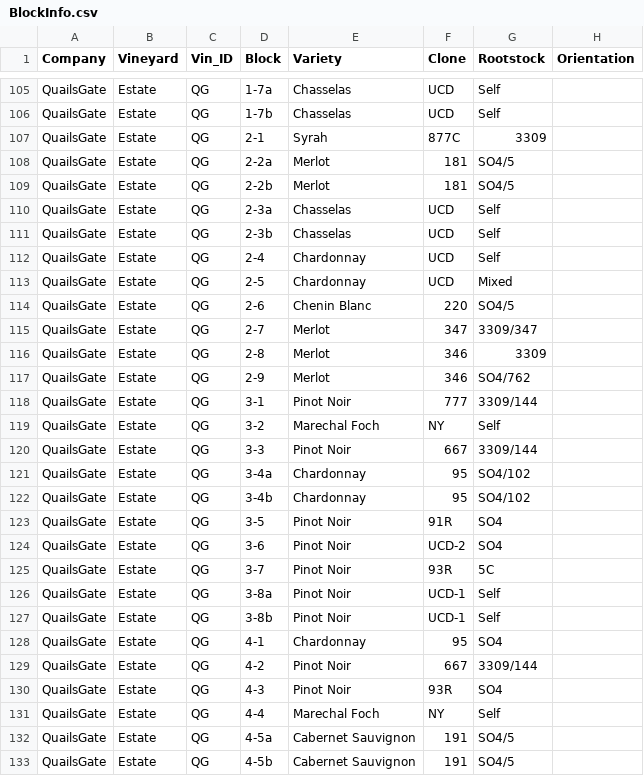
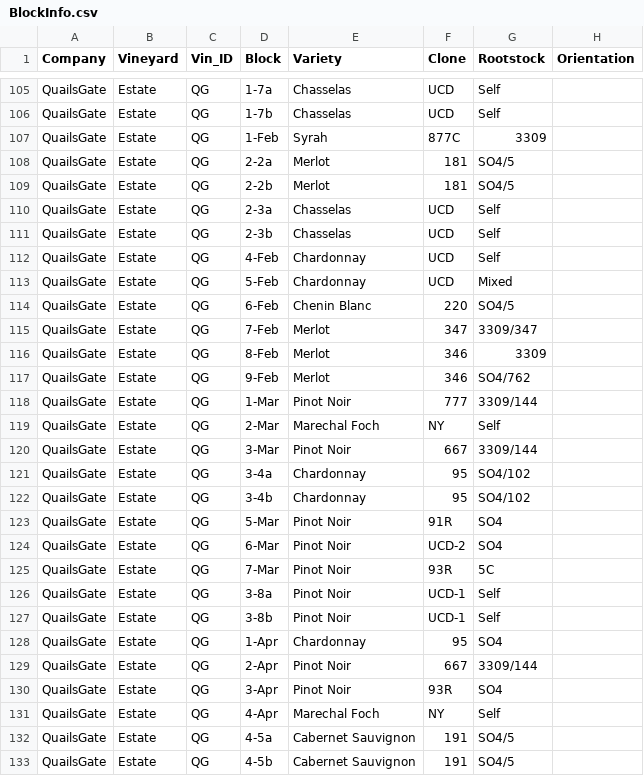
Before and after one commit to sandyie/cloned-bcvin, a CSV file: fieldwork/mapping/BlockInfo.csv, drawn as a sheet; only a part is shown, gaps mark what is left out; the diff covers the shown part only; the diff names each change by its address in the sheet, - before the commit and + after, or states it on an @@ line.

Commit message:
updating flagged vines

```diff
--- a/fieldwork/mapping/BlockInfo.csv
+++ b/fieldwork/mapping/BlockInfo.csv
-D107 (Block): 2-1
+D107 (Block): 1-Feb
-D112 (Block): 2-4
+D112 (Block): 4-Feb
-D113 (Block): 2-5
+D113 (Block): 5-Feb
-D114 (Block): 2-6
+D114 (Block): 6-Feb
-D115 (Block): 2-7
+D115 (Block): 7-Feb
-D116 (Block): 2-8
+D116 (Block): 8-Feb
-D117 (Block): 2-9
+D117 (Block): 9-Feb
-D118 (Block): 3-1
+D118 (Block): 1-Mar
-D119 (Block): 3-2
+D119 (Block): 2-Mar
-D120 (Block): 3-3
+D120 (Block): 3-Mar
-D123 (Block): 3-5
+D123 (Block): 5-Mar
-D124 (Block): 3-6
+D124 (Block): 6-Mar
-D125 (Block): 3-7
+D125 (Block): 7-Mar
-D128 (Block): 4-1
+D128 (Block): 1-Apr
-D129 (Block): 4-2
+D129 (Block): 2-Apr
-D130 (Block): 4-3
+D130 (Block): 3-Apr
-D131 (Block): 4-4
+D131 (Block): 4-Apr
```
Also changed, not shown: 53 edited cells elsewhere in this file.
